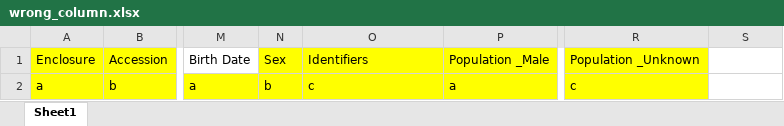
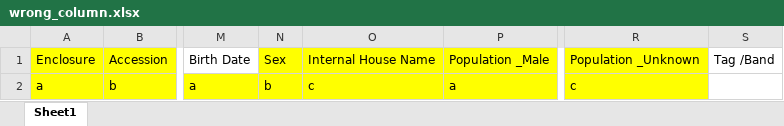
Before and after one commit to falkben/zootable, an Excel workbook: test_data/wrong_column.xlsx, sheet Sheet1, drawn as a sheet; only a part is shown, gaps mark what is left out; values as stored, in another font and other column widths than the file's, no borders; the diff names each change by its address in the sheet, - before the commit and + after, or states it on an @@ line.

```diff
--- a/test_data/wrong_column.xlsx (sheet Sheet1)
+++ b/test_data/wrong_column.xlsx (sheet Sheet1)
-O1: Identifiers
+O1: Internal House Name
-S1: (empty)
+S1: Tag /Band
```
Also changed, not shown: test_data/empty_data.xlsx, test_data/example.xlsx, 8 other files.
